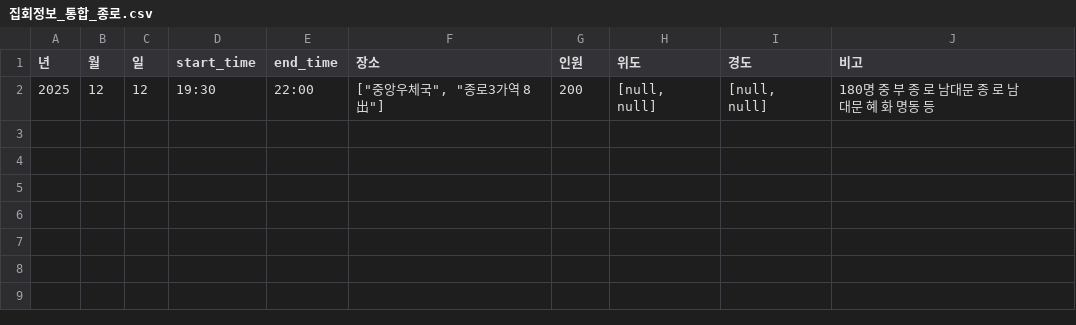
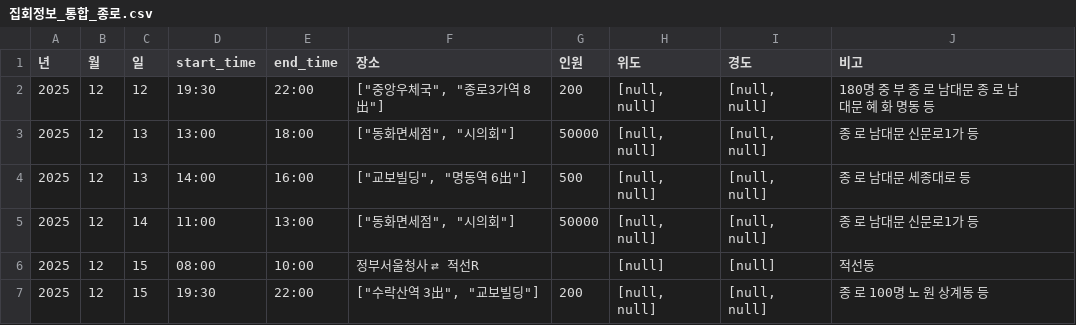
Before and after one commit to MinhaKim02/protest-crawling-database, a CSV file: data/집회정보_통합_종로.csv, drawn as a sheet.

```diff
--- a/data/집회정보_통합_종로.csv
+++ b/data/집회정보_통합_종로.csv
@@ -2 +2,6 @@
 2025,12,12,19:30,22:00,"[""중앙우체국"", ""종로3가역 8出""]",200,"[null, null]","[null, null]",180명 중 부 종 로 남대문 종 로 남대문 혜 화 명동 등
+2025,12,13,13:00,18:00,"[""동화면세점"", ""시의회""]",50000,"[null, null]","[null, null]",종 로 남대문 신문로1가 등
+2025,12,13,14:00,16:00,"[""교보빌딩"", ""명동역 6出""]",500,"[null, null]","[null, null]",종 로 남대문 세종대로 등
+2025,12,14,11:00,13:00,"[""동화면세점"", ""시의회""]",50000,"[null, null]","[null, null]",종 로 남대문 신문로1가 등
+2025,12,15,08:00,10:00,정부서울청사 ⇄ 적선R,,[null],[null],적선동
+2025,12,15,19:30,22:00,"[""수락산역 3出"", ""교보빌딩""]",200,"[null, null]","[null, null]",종 로 100명 노 원 상계동 등
```
Also changed, not shown: data/집회정보_통합.csv.
